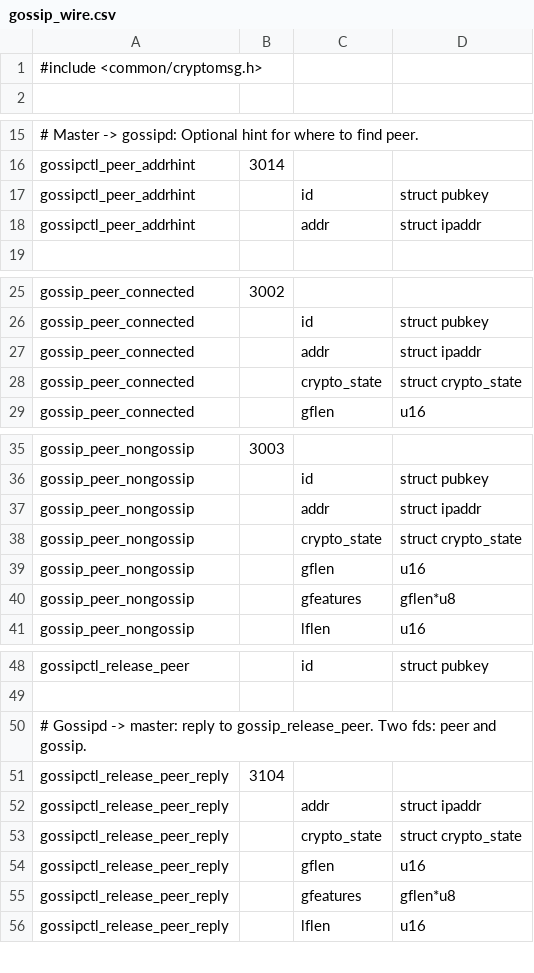
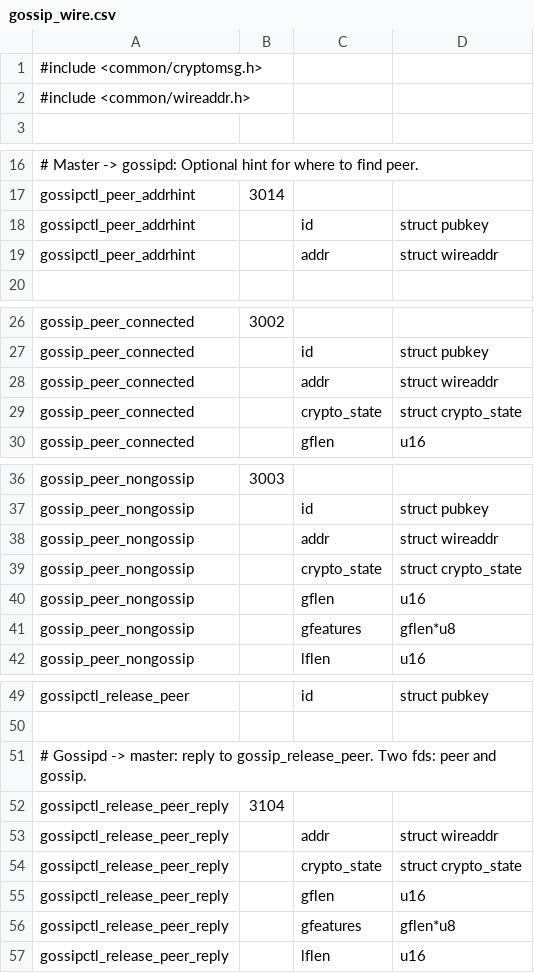
Before and after one commit to ElementsProject/lightning, a CSV file: gossipd/gossip_wire.csv, drawn as a sheet; only a part is shown, gaps mark what is left out; the diff covers the shown part only.

Commit message:
ipaddr: rename to wireaddr.
In future it will have TOR support, so the name will be awkward.

We collect the to/fromwire functions in common/wireaddr.c, and the
parsing functions in lightningd/netaddress.c.

Signed-off-by: Rusty Russell <rusty@rustcorp.com.au>

```diff
--- a/gossipd/gossip_wire.csv
+++ b/gossipd/gossip_wire.csv
@@ -1,2 +1,3 @@
 #include <common/cryptomsg.h>
+#include <common/wireaddr.h>
 
@@ -17,3 +18,3 @@ gossipctl_peer_addrhint,3014
 gossipctl_peer_addrhint,,id,struct pubkey
-gossipctl_peer_addrhint,,addr,struct ipaddr
+gossipctl_peer_addrhint,,addr,struct wireaddr
 
@@ -26,3 +27,3 @@ gossip_peer_connected,3002
 gossip_peer_connected,,id,struct pubkey
-gossip_peer_connected,,addr,struct ipaddr
+gossip_peer_connected,,addr,struct wireaddr
 gossip_peer_connected,,crypto_state,struct crypto_state
@@ -36,3 +37,3 @@ gossip_peer_nongossip,3003
 gossip_peer_nongossip,,id,struct pubkey
-gossip_peer_nongossip,,addr,struct ipaddr
+gossip_peer_nongossip,,addr,struct wireaddr
 gossip_peer_nongossip,,crypto_state,struct crypto_state
@@ -51,3 +52,3 @@ gossipctl_release_peer,,id,struct pubkey
 gossipctl_release_peer_reply,3104
-gossipctl_release_peer_reply,,addr,struct ipaddr
+gossipctl_release_peer_reply,,addr,struct wireaddr
 gossipctl_release_peer_reply,,crypto_state,struct crypto_state
```
Also changed, not shown: 1 edited cell elsewhere in this file, 31 other files.
